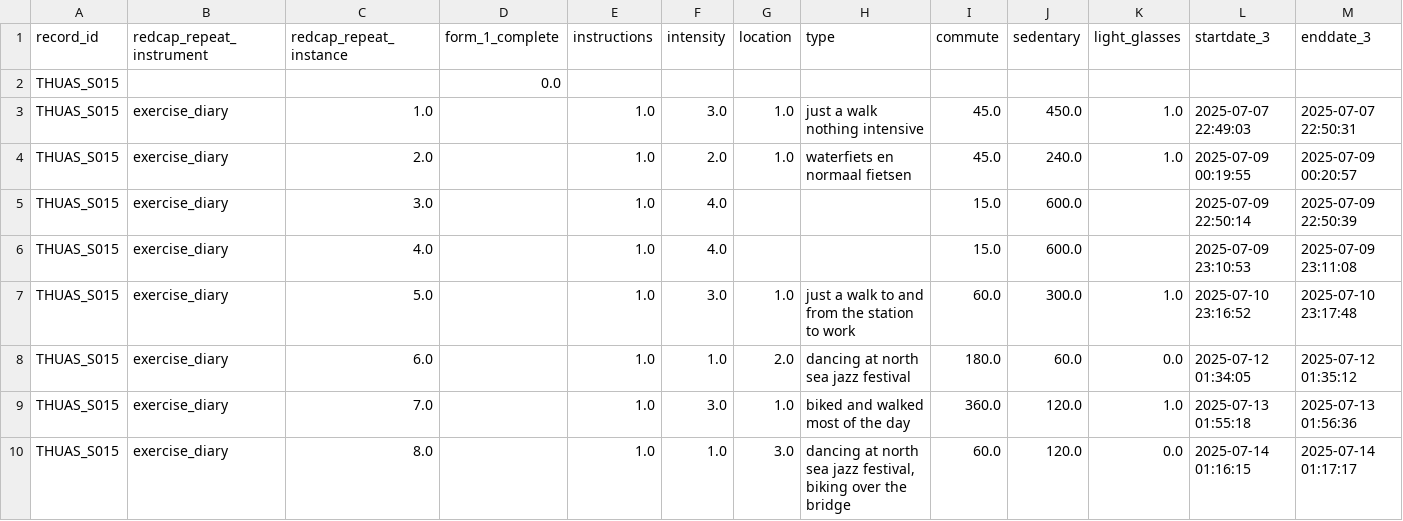
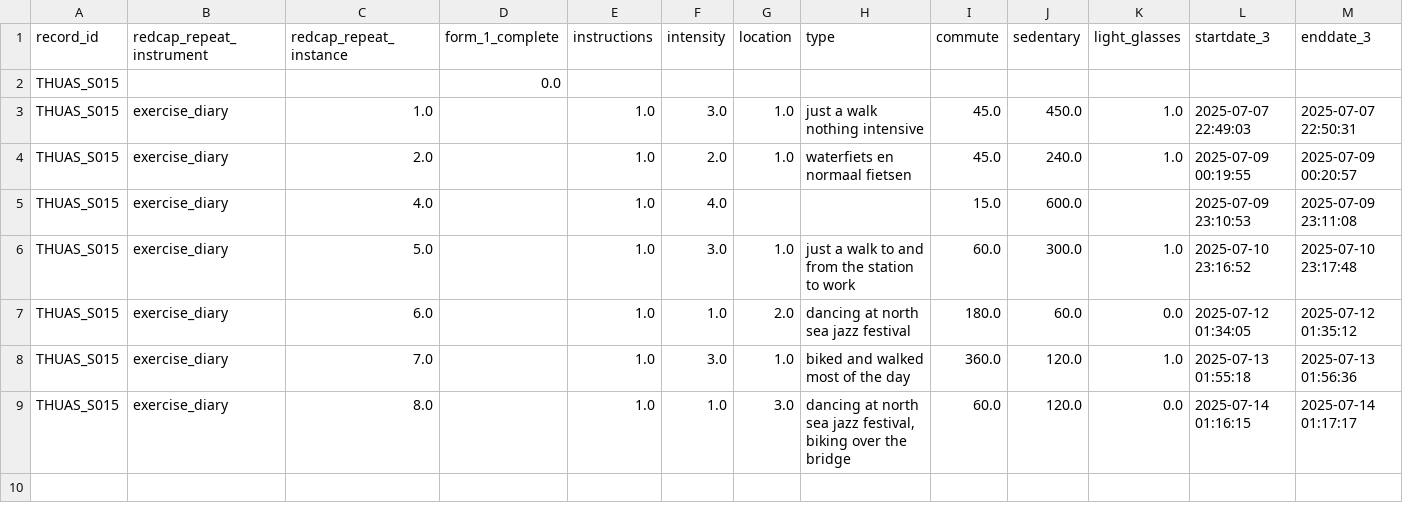
Before and after one commit to MeLiDosProject/AertsEtAl_Dataset_2025, a CSV file: data/raw/individual/THUAS_S015/continuous/exercisediary/THUAS_S015_exercisediary_20251029.csv, drawn as a sheet; the diff names each change by its address in the sheet, - before the commit and + after, or states it on an @@ line.

```diff
--- a/data/raw/individual/THUAS_S015/continuous/exercisediary/THUAS_S015_exercisediary_20251029.csv
+++ b/data/raw/individual/THUAS_S015/continuous/exercisediary/THUAS_S015_exercisediary_20251029.csv
-row 5: THUAS_S015 | exercise_diary | 3.0 |  | 1.0 | 4.0 |  |  | 15.0 | 600.0 |  | 2025-07-09 22:50:14 | 2025-07-09 22:50:39
```
Also changed, not shown: data/raw/individual/THUAS_S002/continuous/exercisediary/THUAS_S002_exercisediary_20251029.csv, data/raw/individual/THUAS_S014/continuous/exercisediary/THUAS_S014_exercisediary_20251029.csv, 3 other files.
